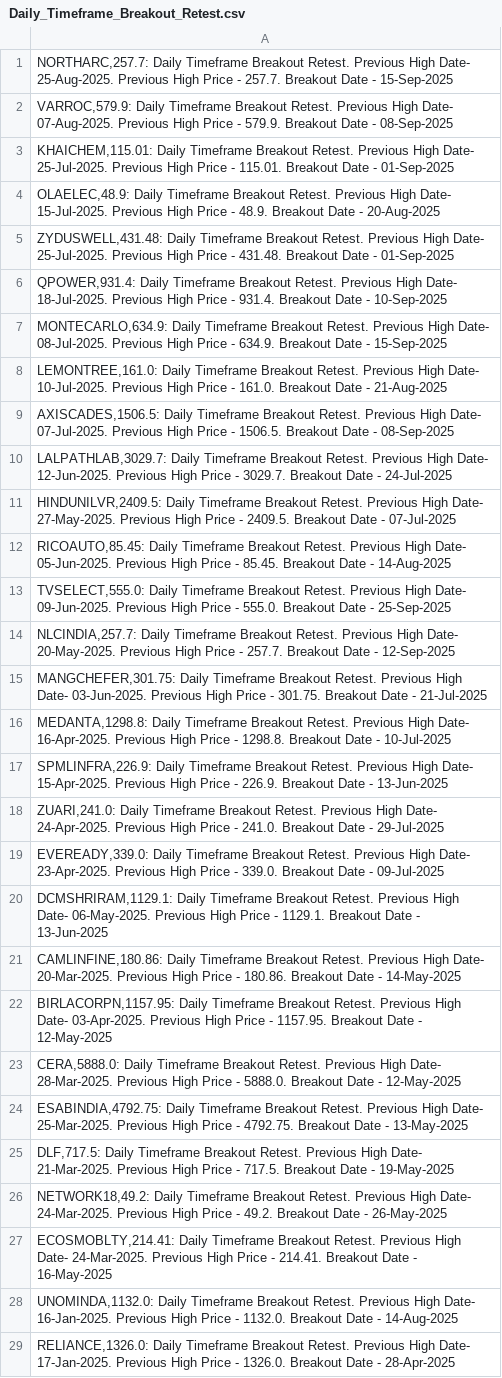
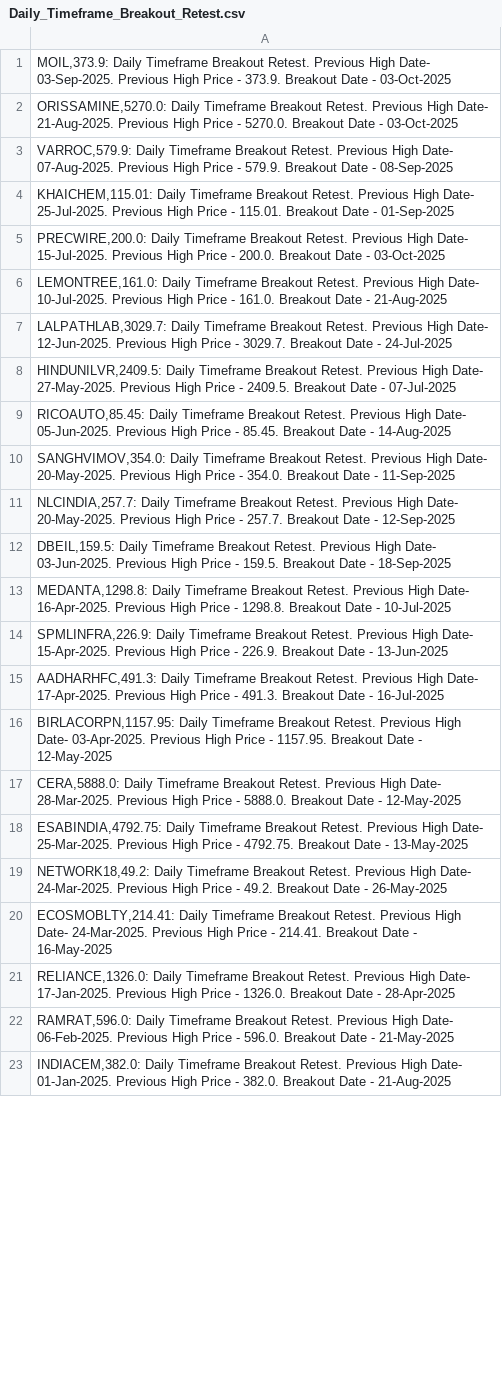
Before and after one commit to vibats/Daily_Notification_Data, a CSV file: Email_Notification_Data/Daily_Timeframe_Breakout_Retest.csv, drawn as a sheet; only a part is shown; the shorter side is filled out with more unchanged rows; the diff covers the shown part only.

```diff
--- a/Email_Notification_Data/Daily_Timeframe_Breakout_Retest.csv
+++ b/Email_Notification_Data/Daily_Timeframe_Breakout_Retest.csv
@@ -1,10 +1,7 @@
-"NORTHARC,257.7: Daily Timeframe Breakout Retest. Previous High Date- 25-Aug-2025. Previous High Price - 257.7. Breakout Date - 15-Sep-2025"
+"MOIL,373.9: Daily Timeframe Breakout Retest. Previous High Date- 03-Sep-2025. Previous High Price - 373.9. Breakout Date - 03-Oct-2025"
+"ORISSAMINE,5270.0: Daily Timeframe Breakout Retest. Previous High Date- 21-Aug-2025. Previous High Price - 5270.0. Breakout Date - 03-Oct-2025"
 "VARROC,579.9: Daily Timeframe Breakout Retest. Previous High Date- 07-Aug-2025. Previous High Price - 579.9. Breakout Date - 08-Sep-2025"
 "KHAICHEM,115.01: Daily Timeframe Breakout Retest. Previous High Date- 25-Jul-2025. Previous High Price - 115.01. Breakout Date - 01-Sep-2025"
-"OLAELEC,48.9: Daily Timeframe Breakout Retest. Previous High Date- 15-Jul-2025. Previous High Price - 48.9. Breakout Date - 20-Aug-2025"
-"ZYDUSWELL,431.48: Daily Timeframe Breakout Retest. Previous High Date- 25-Jul-2025. Previous High Price - 431.48. Breakout Date - 01-Sep-2025"
-"QPOWER,931.4: Daily Timeframe Breakout Retest. Previous High Date- 18-Jul-2025. Previous High Price - 931.4. Breakout Date - 10-Sep-2025"
-"MONTECARLO,634.9: Daily Timeframe Breakout Retest. Previous High Date- 08-Jul-2025. Previous High Price - 634.9. Breakout Date - 15-Sep-2025"
+"PRECWIRE,200.0: Daily Timeframe Breakout Retest. Previous High Date- 15-Jul-2025. Previous High Price - 200.0. Breakout Date - 03-Oct-2025"
 "LEMONTREE,161.0: Daily Timeframe Breakout Retest. Previous High Date- 10-Jul-2025. Previous High Price - 161.0. Breakout Date - 21-Aug-2025"
-"AXISCADES,1506.5: Daily Timeframe Breakout Retest. Previous High Date- 07-Jul-2025. Previous High Price - 1506.5. Breakout Date - 08-Sep-2025"
 "LALPATHLAB,3029.7: Daily Timeframe Breakout Retest. Previous High Date- 12-Jun-2025. Previous High Price - 3029.7. Breakout Date - 24-Jul-2025"
@@ -12,11 +9,8 @@
 "RICOAUTO,85.45: Daily Timeframe Breakout Retest. Previous High Date- 05-Jun-2025. Previous High Price - 85.45. Breakout Date - 14-Aug-2025"
-"TVSELECT,555.0: Daily Timeframe Breakout Retest. Previous High Date- 09-Jun-2025. Previous High Price - 555.0. Breakout Date - 25-Sep-2025"
+"SANGHVIMOV,354.0: Daily Timeframe Breakout Retest. Previous High Date- 20-May-2025. Previous High Price - 354.0. Breakout Date - 11-Sep-2025"
 "NLCINDIA,257.7: Daily Timeframe Breakout Retest. Previous High Date- 20-May-2025. Previous High Price - 257.7. Breakout Date - 12-Sep-2025"
-"MANGCHEFER,301.75: Daily Timeframe Breakout Retest. Previous High Date- 03-Jun-2025. Previous High Price - 301.75. Breakout Date - 21-Jul-2025"
+"DBEIL,159.5: Daily Timeframe Breakout Retest. Previous High Date- 03-Jun-2025. Previous High Price - 159.5. Breakout Date - 18-Sep-2025"
 "MEDANTA,1298.8: Daily Timeframe Breakout Retest. Previous High Date- 16-Apr-2025. Previous High Price - 1298.8. Breakout Date - 10-Jul-2025"
 "SPMLINFRA,226.9: Daily Timeframe Breakout Retest. Previous High Date- 15-Apr-2025. Previous High Price - 226.9. Breakout Date - 13-Jun-2025"
-"ZUARI,241.0: Daily Timeframe Breakout Retest. Previous High Date- 24-Apr-2025. Previous High Price - 241.0. Breakout Date - 29-Jul-2025"
-"EVEREADY,339.0: Daily Timeframe Breakout Retest. Previous High Date- 23-Apr-2025. Previous High Price - 339.0. Breakout Date - 09-Jul-2025"
-"DCMSHRIRAM,1129.1: Daily Timeframe Breakout Retest. Previous High Date- 06-May-2025. Previous High Price - 1129.1. Breakout Date - 13-Jun-2025"
-"CAMLINFINE,180.86: Daily Timeframe Breakout Retest. Previous High Date- 20-Mar-2025. Previous High Price - 180.86. Breakout Date - 14-May-2025"
+"AADHARHFC,491.3: Daily Timeframe Breakout Retest. Previous High Date- 17-Apr-2025. Previous High Price - 491.3. Breakout Date - 16-Jul-2025"
 "BIRLACORPN,1157.95: Daily Timeframe Breakout Retest. Previous High Date- 03-Apr-2025. Previous High Price - 1157.95. Breakout Date - 12-May-2025"
@@ -24,6 +18,4 @@
 "ESABINDIA,4792.75: Daily Timeframe Breakout Retest. Previous High Date- 25-Mar-2025. Previous High Price - 4792.75. Breakout Date - 13-May-2025"
-"DLF,717.5: Daily Timeframe Breakout Retest. Previous High Date- 21-Mar-2025. Previous High Price - 717.5. Breakout Date - 19-May-2025"
 "NETWORK18,49.2: Daily Timeframe Breakout Retest. Previous High Date- 24-Mar-2025. Previous High Price - 49.2. Breakout Date - 26-May-2025"
 "ECOSMOBLTY,214.41: Daily Timeframe Breakout Retest. Previous High Date- 24-Mar-2025. Previous High Price - 214.41. Breakout Date - 16-May-2025"
-"UNOMINDA,1132.0: Daily Timeframe Breakout Retest. Previous High Date- 16-Jan-2025. Previous High Price - 1132.0. Breakout Date - 14-Aug-2025"
 "RELIANCE,1326.0: Daily Timeframe Breakout Retest. Previous High Date- 17-Jan-2025. Previous High Price - 1326.0. Breakout Date - 28-Apr-2025"
```
Also changed, not shown: 1 added row, 3 removed rows and 1 edited cell elsewhere in this file, Email_Notification_Data/Daily_TimeFrame_Horizontal_Support_30_Days.csv, Email_Notification_Data/Weekly_TimeFrame_Horizontal_Support.csv, 2 other files.
